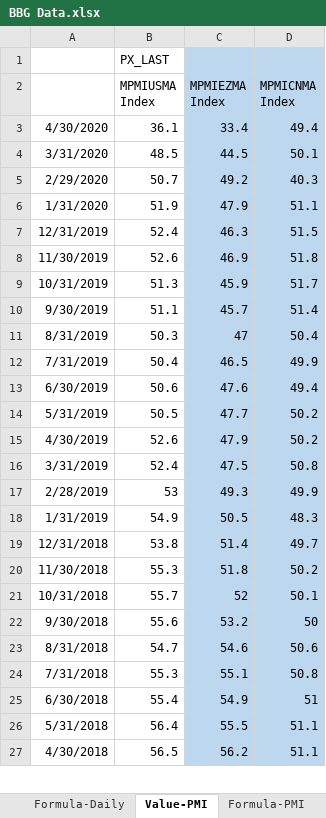
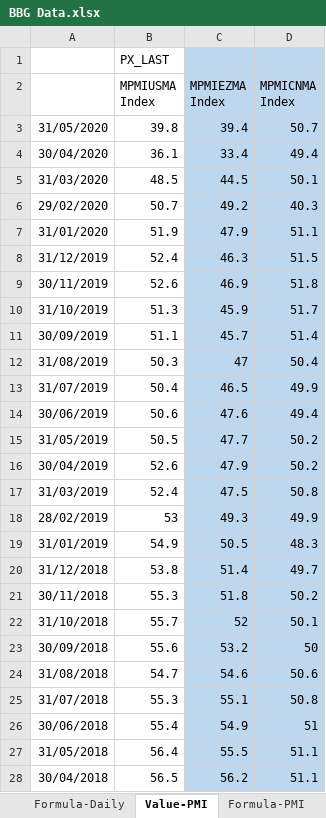
Before and after one commit to DT345/hello-world, an Excel workbook: BBG Data.xlsx, sheet Value-PMI, drawn as a sheet; only a part is shown; values as stored, in another font and other column widths than the file's, no borders; addresses are those after the commit; the diff covers the shown part only; the diff names each change by its address in the sheet, - before the commit and + after, or states it on an @@ line.

```diff
--- a/BBG Data.xlsx (sheet Value-PMI)
+++ b/BBG Data.xlsx (sheet Value-PMI)
+row 3: 31/05/2020 | 39.8 | 39.4 | 50.7
-A4: 4/30/2020
+A4: 30/04/2020
-A5: 3/31/2020
+A5: 31/03/2020
-A6: 2/29/2020
+A6: 29/02/2020
-A7: 1/31/2020
+A7: 31/01/2020
-A8: 12/31/2019
+A8: 31/12/2019
-A9: 11/30/2019
+A9: 30/11/2019
-A10: 10/31/2019
+A10: 31/10/2019
-A11: 9/30/2019
+A11: 30/09/2019
-A12: 8/31/2019
+A12: 31/08/2019
-A13: 7/31/2019
+A13: 31/07/2019
-A14: 6/30/2019
+A14: 30/06/2019
-A15: 5/31/2019
+A15: 31/05/2019
-A16: 4/30/2019
+A16: 30/04/2019
-A17: 3/31/2019
+A17: 31/03/2019
-A18: 2/28/2019
+A18: 28/02/2019
-A19: 1/31/2019
+A19: 31/01/2019
-A20: 12/31/2018
+A20: 31/12/2018
-A21: 11/30/2018
+A21: 30/11/2018
-A22: 10/31/2018
+A22: 31/10/2018
-A23: 9/30/2018
+A23: 30/09/2018
-A24: 8/31/2018
+A24: 31/08/2018
-A25: 7/31/2018
+A25: 31/07/2018
-A26: 6/30/2018
+A26: 30/06/2018
-A27: 5/31/2018
+A27: 31/05/2018
-A28: 4/30/2018
+A28: 30/04/2018
```
Also changed, not shown: other rows of this sheet, sheet Formula-MMT, sheet Formula-PMI, sheet Value-MMT, sheet Value-Daily, sheet Formula-Daily, formulas that keep their value, GDP, CPI, Policy rate - LATEST.xlsx, 1 other file.
